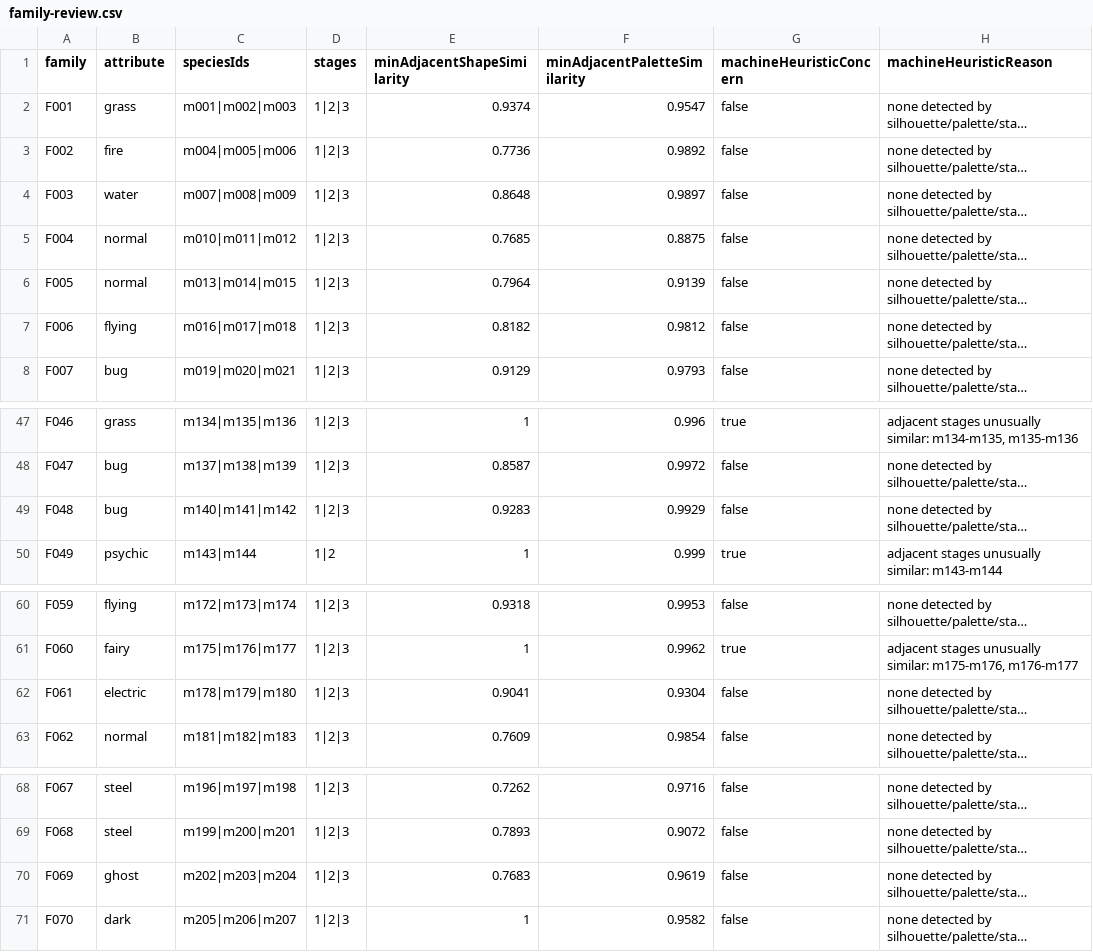
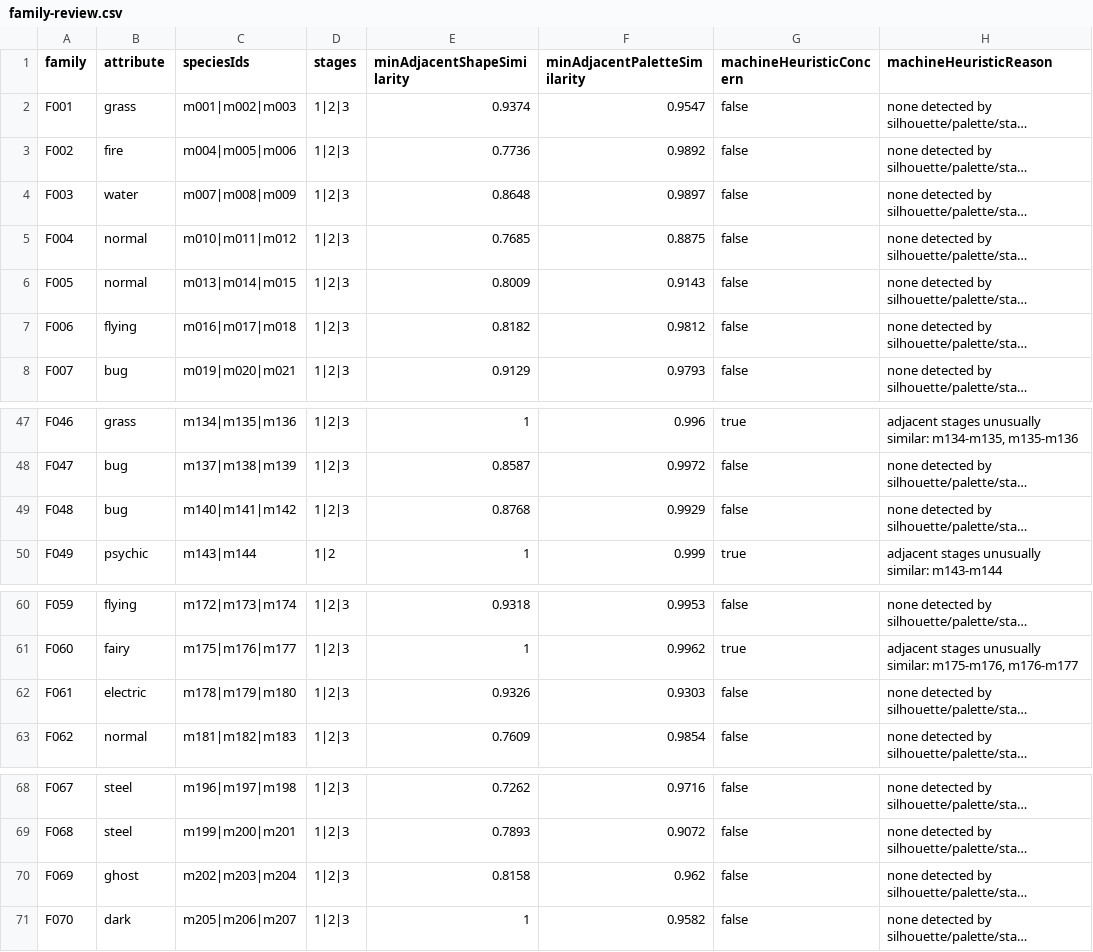
Before and after one commit to syoudai0514/mana-evo, a CSV file: design/rebuild/asset-production/final-visual-audit/family-review.csv, drawn as a sheet; only a part is shown, gaps mark what is left out; long unchanged cells end in …; the diff names each change by its address in the sheet, - before the commit and + after, or states it on an @@ line.

```diff
--- a/design/rebuild/asset-production/final-visual-audit/family-review.csv
+++ b/design/rebuild/asset-production/final-visual-audit/family-review.csv
-E6 (minAdjacentShapeSimilarity): 0.7964
+E6 (minAdjacentShapeSimilarity): 0.8009
-F6 (minAdjacentPaletteSimilarity): 0.9139
+F6 (minAdjacentPaletteSimilarity): 0.9143
-E49 (minAdjacentShapeSimilarity): 0.9283
+E49 (minAdjacentShapeSimilarity): 0.8768
-E62 (minAdjacentShapeSimilarity): 0.9041
+E62 (minAdjacentShapeSimilarity): 0.9326
-F62 (minAdjacentPaletteSimilarity): 0.9304
+F62 (minAdjacentPaletteSimilarity): 0.9303
-E70 (minAdjacentShapeSimilarity): 0.7683
+E70 (minAdjacentShapeSimilarity): 0.8158
-F70 (minAdjacentPaletteSimilarity): 0.9619
+F70 (minAdjacentPaletteSimilarity): 0.962
```
Also changed, not shown: design/rebuild/asset-production/final-visual-audit/classification.csv, design/rebuild/asset-production/final-visual-audit/metrics.csv, 20 other files.
